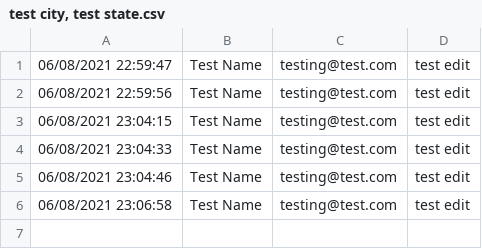
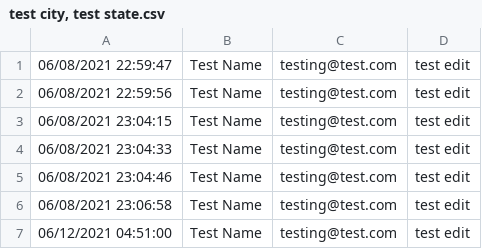
Before and after one commit to alexf-git/Wiki-Clone, a CSV file: test_dir/history/test city, test state.csv, drawn as a sheet.

```diff
--- a/test_dir/history/test city, test state.csv
+++ b/test_dir/history/test city, test state.csv
@@ -6 +6,2 @@
 06/08/2021 23:06:58,Test Name,testing@test.com,test edit
+06/12/2021 04:51:00,Test Name,testing@test.com,test edit
```
Also changed, not shown: 1 other file.
